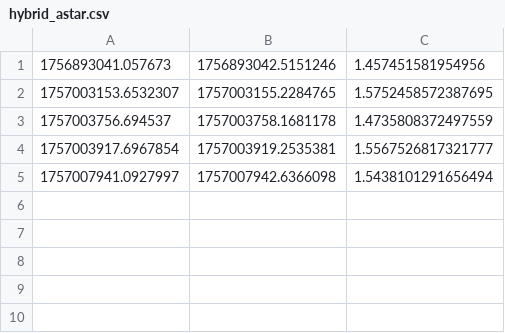
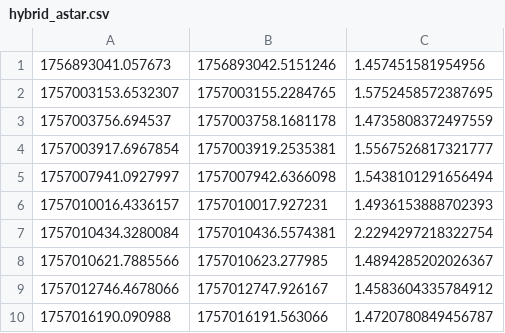
Before and after one commit to TheCez/multi-vehicle-valet-parking-v2i, a CSV file: csv_time_data/no_conflict/hybrid_astar.csv, drawn as a sheet; the diff names each change by its address in the sheet, - before the commit and + after, or states it on an @@ line.

```diff
--- a/csv_time_data/no_conflict/hybrid_astar.csv
+++ b/csv_time_data/no_conflict/hybrid_astar.csv
+row 6: 1757010016.4336157 | 1757010017.927231 | 1.4936153888702393
+row 7: 1757010434.3280084 | 1757010436.5574381 | 2.2294297218322754
+row 8: 1757010621.7885566 | 1757010623.277985 | 1.4894285202026367
+row 9: 1757012746.4678066 | 1757012747.926167 | 1.4583604335784912
+row 10: 1757016190.090988 | 1757016191.563066 | 1.4720780849456787
```
Also changed, not shown: csv_time_data/conflict/update_path.csv, csv_time_data/no_conflict/update_path.csv, 30 other files.
